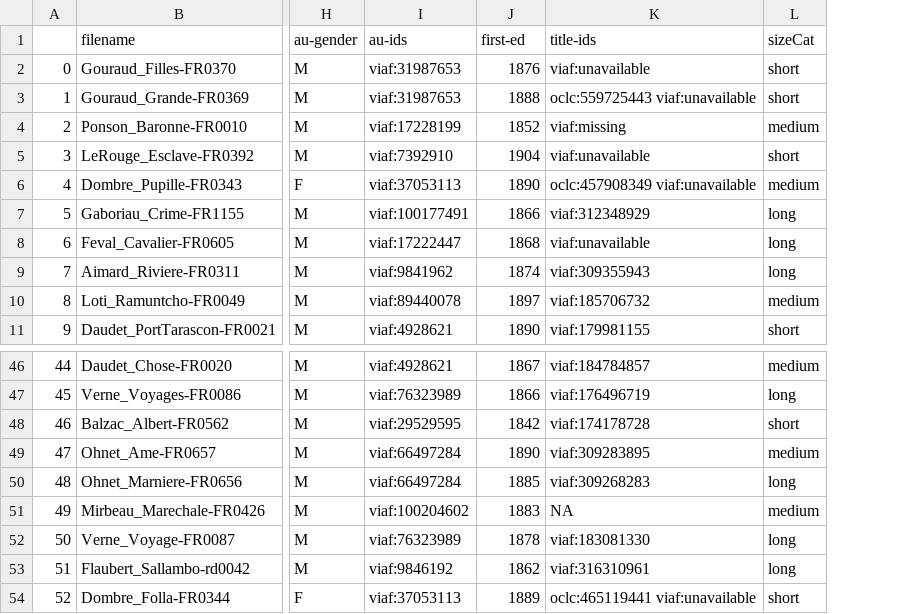
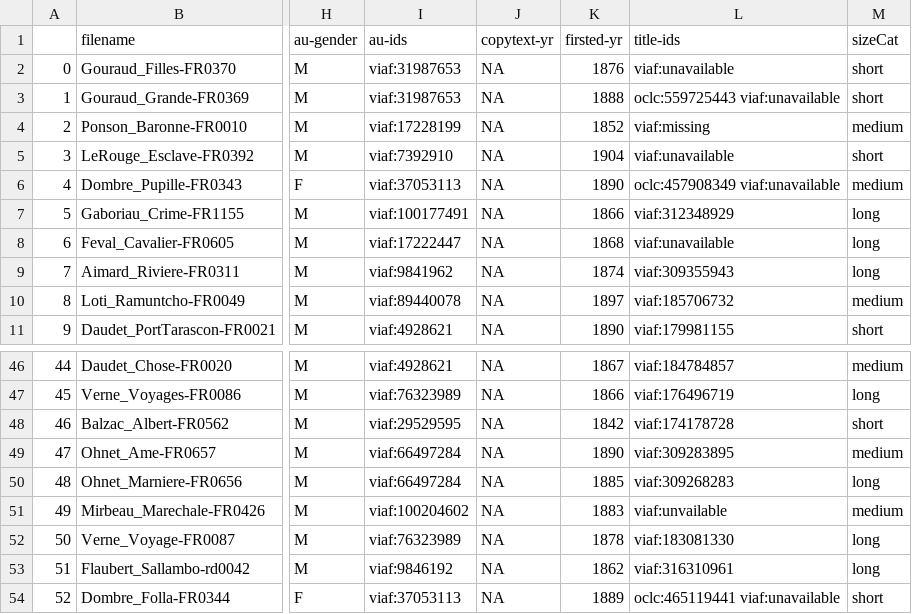
Before and after one commit to COST-ELTeC/ELTeC-fra, a CSV file: Metadata/metadata.csv, drawn as a sheet; only a part is shown, gaps mark what is left out; addresses are those after the commit; the diff names each change by its address in the sheet, - before the commit and + after, or states it on an @@ line.

Commit message:
updated metadata to include copytext and firsted date

```diff
--- a/Metadata/metadata.csv
+++ b/Metadata/metadata.csv
+column J (copytext-yr), rows 2-11: all NA; rows 46-54: all NA
-K1: first-ed
+K1: firsted-yr
-L51 (title-ids): NA
+L51 (title-ids): viaf:unvailable
```
Also changed, not shown: 1 other file.
